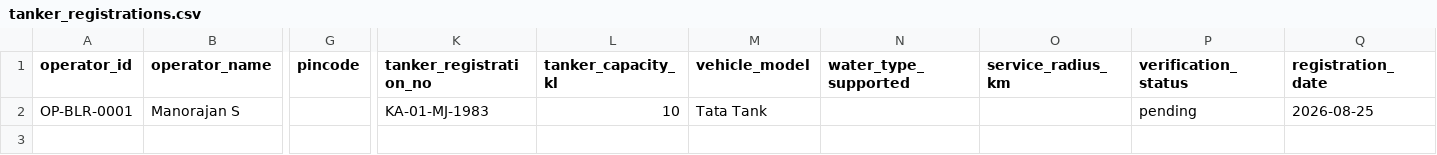
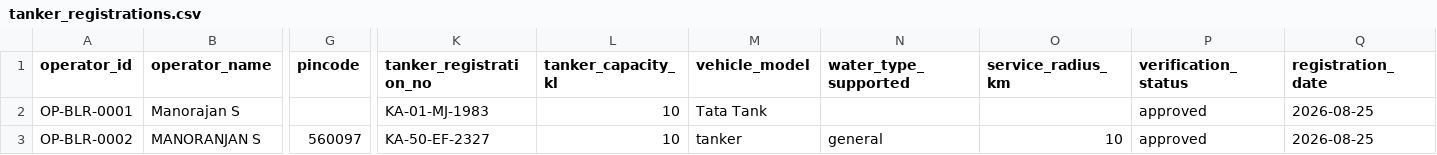
Before and after one commit to MohithMohan2004/JalSetu-STP-Management, a CSV file: database/tanker_registrations.csv, drawn as a sheet; only a part is shown, gaps mark what is left out; rows hold the shown columns only; the diff names each change by its address in the sheet, - before the commit and + after, or states it on an @@ line.

Commit message:
registration

```diff
--- a/database/tanker_registrations.csv
+++ b/database/tanker_registrations.csv
-P2 (verification_status): pending
+P2 (verification_status): approved
+row 3: OP-BLR-0002 | MANORANJAN S | 560097 | KA-50-EF-2327 | 10 | tanker | general | 10 | approved | 2026-08-25
```
Also changed, not shown: database/orders.csv, 8 other files.
